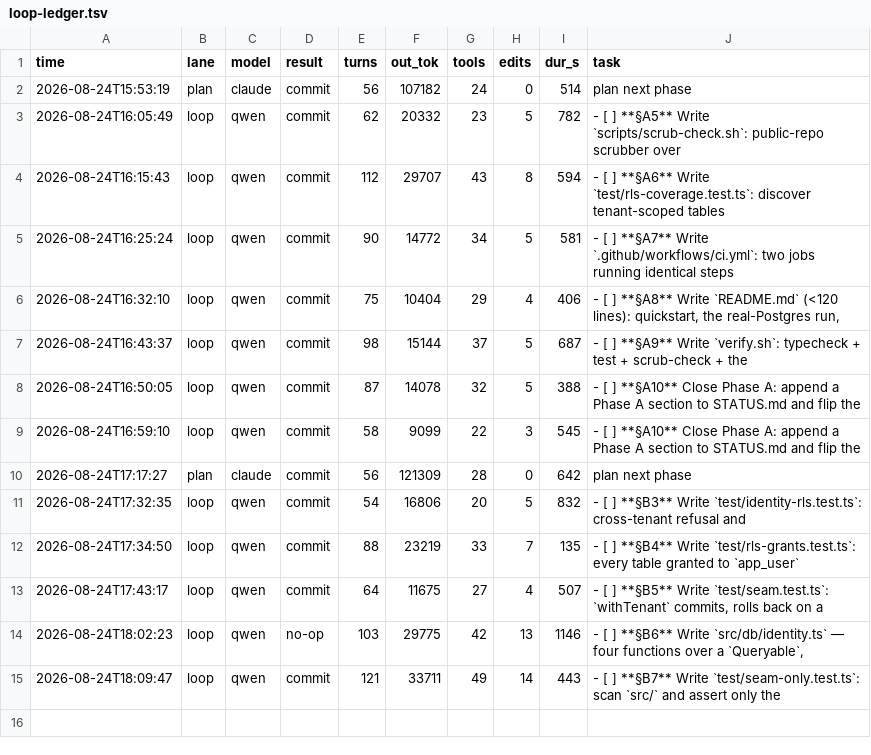
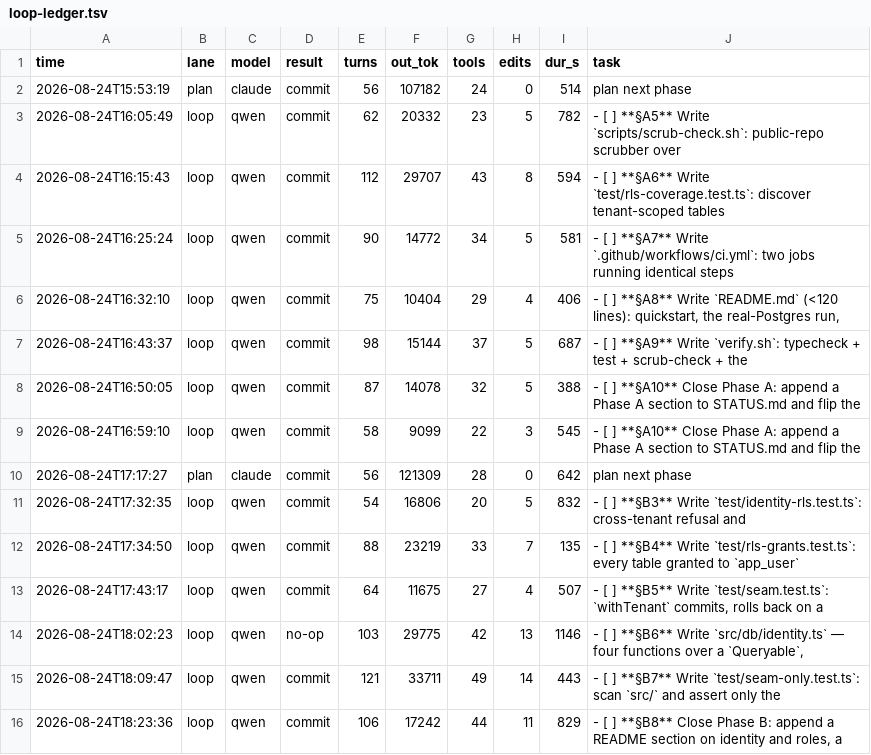
Before and after one commit to HTC-56/tenant-kernel, a TSV file: loop-ledger.tsv, drawn as a sheet; the diff names each change by its address in the sheet, - before the commit and + after, or states it on an @@ line.

Commit message:
chore(loop): sweep-commit stranded work after task: **§B8** Close Phase B: append a README section on identity and roles, a

```diff
--- a/loop-ledger.tsv
+++ b/loop-ledger.tsv
+row 16: 2026-08-24T18:23:36 | loop | qwen | commit | 106 | 17242 | 44 | 11 | 829 | - [ ] **§B8** Close Phase B: append a README section on identity and roles, a
```
